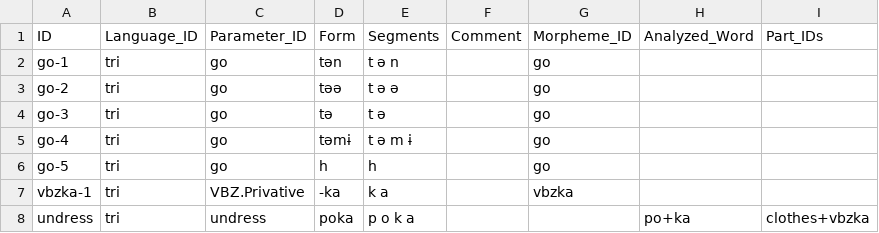
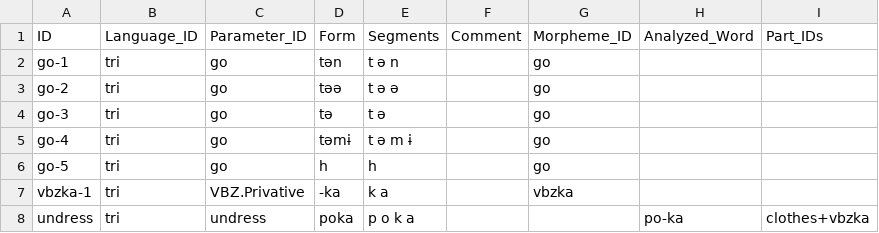
Before and after one commit to fmatter/cldf_desc, a CSV file: cldf/forms.csv, drawn as a sheet.

```diff
--- a/cldf/forms.csv
+++ b/cldf/forms.csv
@@ -7,2 +7,2 @@ go-5,tri,go,h,h,,go,,
 vbzka-1,tri,VBZ.Privative,-ka,k   a,,vbzka,,
-undress,tri,undress,poka,p   o   k   a,,,po+ka,clothes+vbzka
+undress,tri,undress,poka,p   o   k   a,,,po-ka,clothes+vbzka
```
Also changed, not shown: 2 other files.
